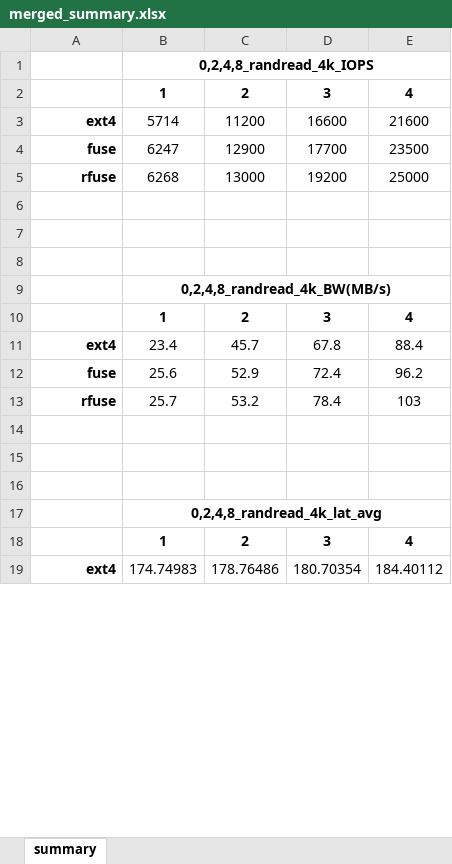
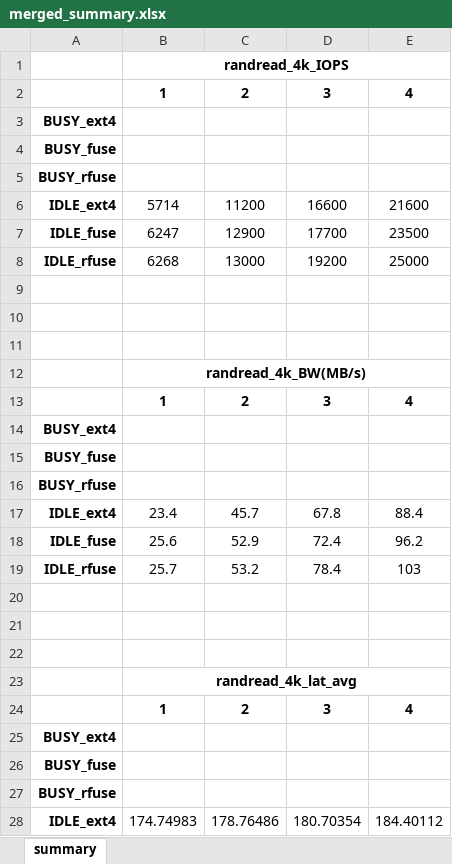
Before and after one commit to ehddud8339/ldy, an Excel workbook: rfuse/merged_summary.xlsx, sheet summary, drawn as a sheet; only a part is shown; values as stored, in another font and other column widths than the file's, no borders; addresses are those after the commit; the diff covers the shown part only; the diff names each change by its address in the sheet, - before the commit and + after, or states it on an @@ line.

Commit message:
add rfuse results files

```diff
--- a/rfuse/merged_summary.xlsx (sheet summary)
+++ b/rfuse/merged_summary.xlsx (sheet summary)
-B1: 0,2,4,8_randread_4k_IOPS
+B1: randread_4k_IOPS
+row 3: BUSY_ext4
+row 4: BUSY_fuse
+row 5: BUSY_rfuse
-A6: ext4
+A6: IDLE_ext4
-A7: fuse
+A7: IDLE_fuse
-A8: rfuse
+A8: IDLE_rfuse
-B12: 0,2,4,8_randread_4k_BW(MB/s)
+B12: randread_4k_BW(MB/s)
+row 14: BUSY_ext4
+row 15: BUSY_fuse
+row 16: BUSY_rfuse
-A17: ext4
+A17: IDLE_ext4
-A18: fuse
+A18: IDLE_fuse
-A19: rfuse
+A19: IDLE_rfuse
-B23: 0,2,4,8_randread_4k_lat_avg
+B23: randread_4k_lat_avg
+row 25: BUSY_ext4
+row 26: BUSY_fuse
+row 27: BUSY_rfuse
-A28: ext4
+A28: IDLE_ext4
```
Also changed, not shown: 60 added rows, 189 removed rows and 89 edited cells elsewhere in this sheet, 1 other file.
